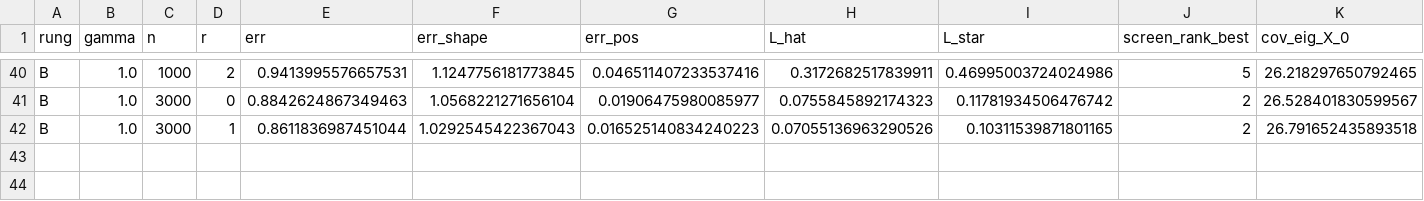
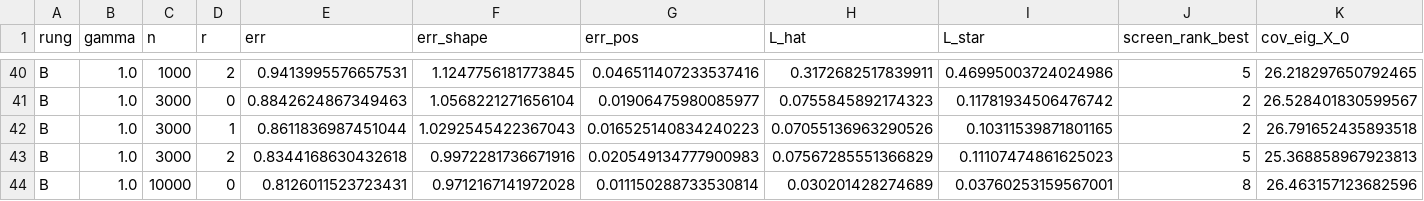
Before and after one commit to manarai/scopalign-coord, a CSV file: reports/O1l/cases.csv, drawn as a sheet; only a part is shown, gaps mark what is left out; rows hold the shown columns only; the diff names each change by its address in the sheet, - before the commit and + after, or states it on an @@ line.

```diff
--- a/reports/O1l/cases.csv
+++ b/reports/O1l/cases.csv
+row 43: B | 1.0 | 3000 | 2 | 0.8344168630432618 | 0.9972281736671916 | 0.020549134777900983 | 0.07567285551366829 | 0.11107474861625023 | 5 | 25.368858967923813
+row 44: B | 1.0 | 10000 | 0 | 0.8126011523723431 | 0.9712167141972028 | 0.011150288733530814 | 0.030201428274689 | 0.03760253159567001 | 8 | 26.463157123682596
```
Also changed, not shown: 4 other files.
